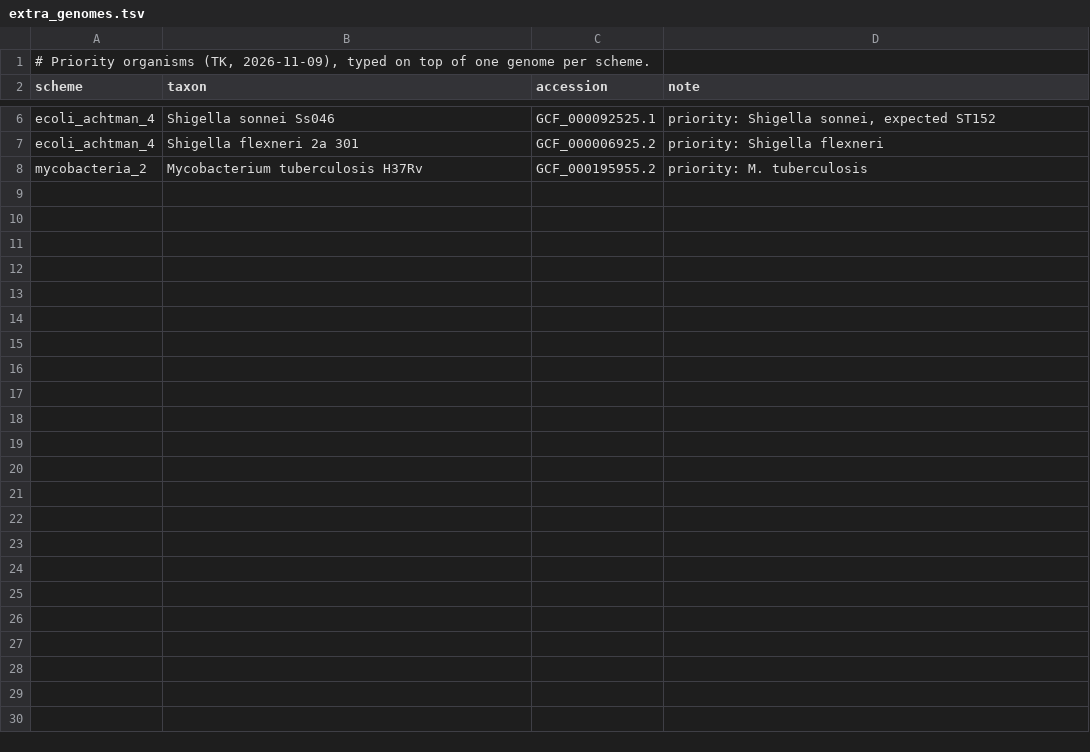
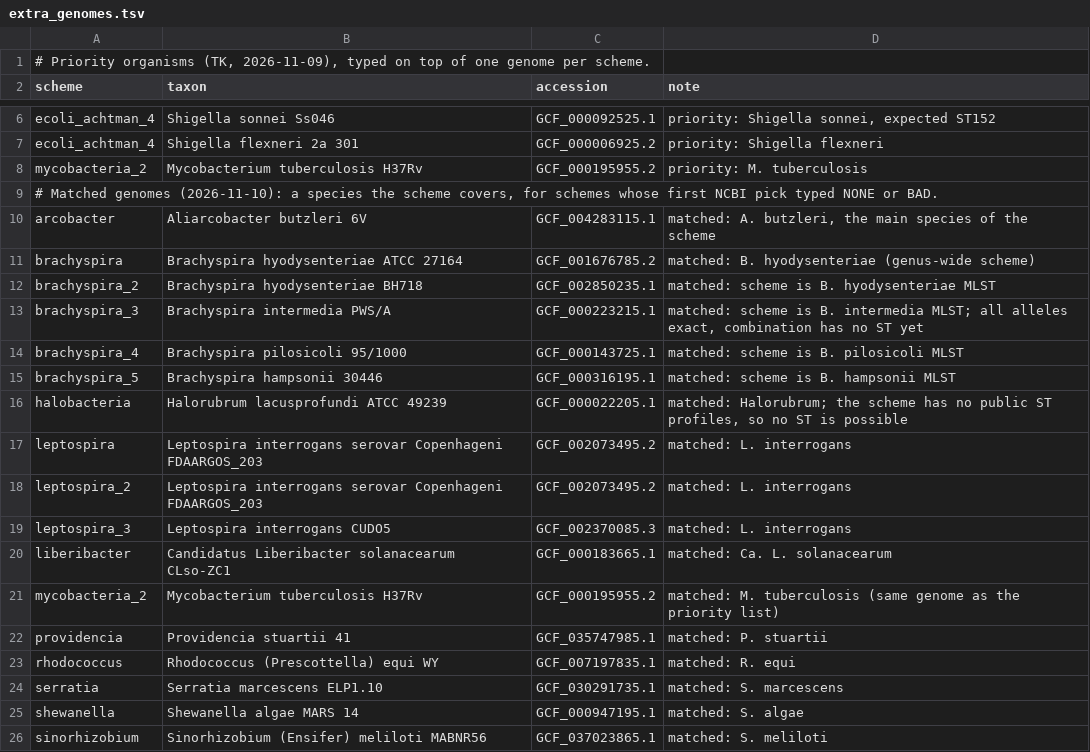
Before and after one commit to TinusTK/mlst-typing, a TSV file: validation/extra_genomes.tsv, drawn as a sheet; only a part is shown, gaps mark what is left out; the diff covers the shown part only; the diff names each change by its address in the sheet, - before the commit and + after, or states it on an @@ line.

```diff
--- a/validation/extra_genomes.tsv
+++ b/validation/extra_genomes.tsv
+row 9: # Matched genomes (2026-11-10): a species the scheme covers, for schemes whose first NCBI pick typed NONE or BAD.
+row 10: arcobacter | Aliarcobacter butzleri 6V | GCF_004283115.1 | matched: A. butzleri, the main species of the scheme
+row 11: brachyspira | Brachyspira hyodysenteriae ATCC 27164 | GCF_001676785.2 | matched: B. hyodysenteriae (genus-wide scheme)
+row 12: brachyspira_2 | Brachyspira hyodysenteriae BH718 | GCF_002850235.1 | matched: scheme is B. hyodysenteriae MLST
+row 13: brachyspira_3 | Brachyspira intermedia PWS/A | GCF_000223215.1 | matched: scheme is B. intermedia MLST; all alleles exact, combination has no ST yet
+row 14: brachyspira_4 | Brachyspira pilosicoli 95/1000 | GCF_000143725.1 | matched: scheme is B. pilosicoli MLST
+row 15: brachyspira_5 | Brachyspira hampsonii 30446 | GCF_000316195.1 | matched: scheme is B. hampsonii MLST
+row 16: halobacteria | Halorubrum lacusprofundi ATCC 49239 | GCF_000022205.1 | matched: Halorubrum; the scheme has no public ST profiles, so no ST is possible
+row 17: leptospira | Leptospira interrogans serovar Copenhageni FDAARGOS_203 | GCF_002073495.2 | matched: L. interrogans
+row 18: leptospira_2 | Leptospira interrogans serovar Copenhageni FDAARGOS_203 | GCF_002073495.2 | matched: L. interrogans
+row 19: leptospira_3 | Leptospira interrogans CUDO5 | GCF_002370085.3 | matched: L. interrogans
+row 20: liberibacter | Candidatus Liberibacter solanacearum CLso-ZC1 | GCF_000183665.1 | matched: Ca. L. solanacearum
+row 21: mycobacteria_2 | Mycobacterium tuberculosis H37Rv | GCF_000195955.2 | matched: M. tuberculosis (same genome as the priority list)
+row 22: providencia | Providencia stuartii 41 | GCF_035747985.1 | matched: P. stuartii
+row 23: rhodococcus | Rhodococcus (Prescottella) equi WY | GCF_007197835.1 | matched: R. equi
+row 24: serratia | Serratia marcescens ELP1.10 | GCF_030291735.1 | matched: S. marcescens
+row 25: shewanella | Shewanella algae MARS 14 | GCF_000947195.1 | matched: S. algae
+row 26: sinorhizobium | Sinorhizobium (Ensifer) meliloti MABNR56 | GCF_037023865.1 | matched: S. meliloti
```
Also changed, not shown: 9 added rows elsewhere in this file, validation/genomes.tsv, validation/results_PubMLST_2026-11.tsv, 4 other files.
